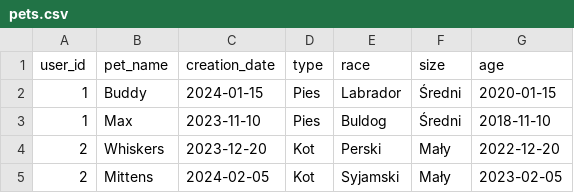
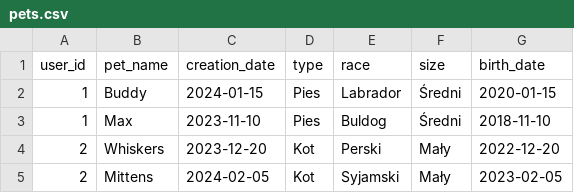
Before and after one commit to Flvrset/team-project, a CSV file: database/data/pets.csv, drawn as a sheet; only a part is shown.

Commit message:
database changes

```diff
--- a/database/data/pets.csv
+++ b/database/data/pets.csv
@@ -1,2 +1,2 @@
-user_id,pet_name,creation_date,type,race,size,age
+user_id,pet_name,creation_date,type,race,size,birth_date
 1,Buddy,2024-01-15,Pies,Labrador,Średni,2020-01-15
```
Also changed, not shown: 4 other files.
